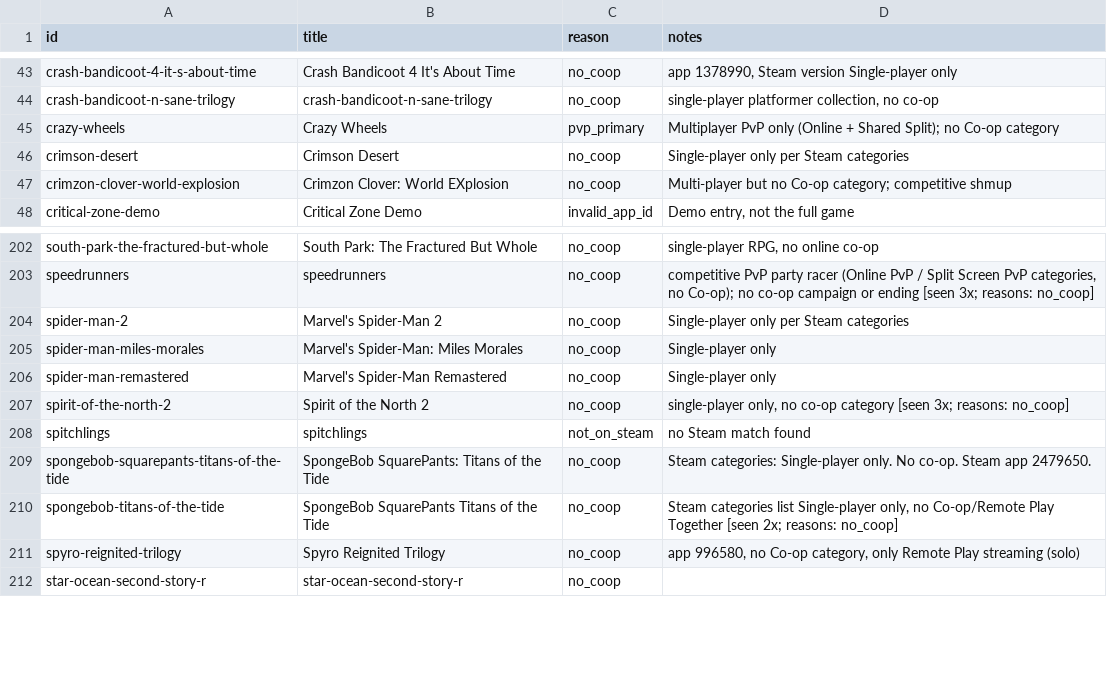
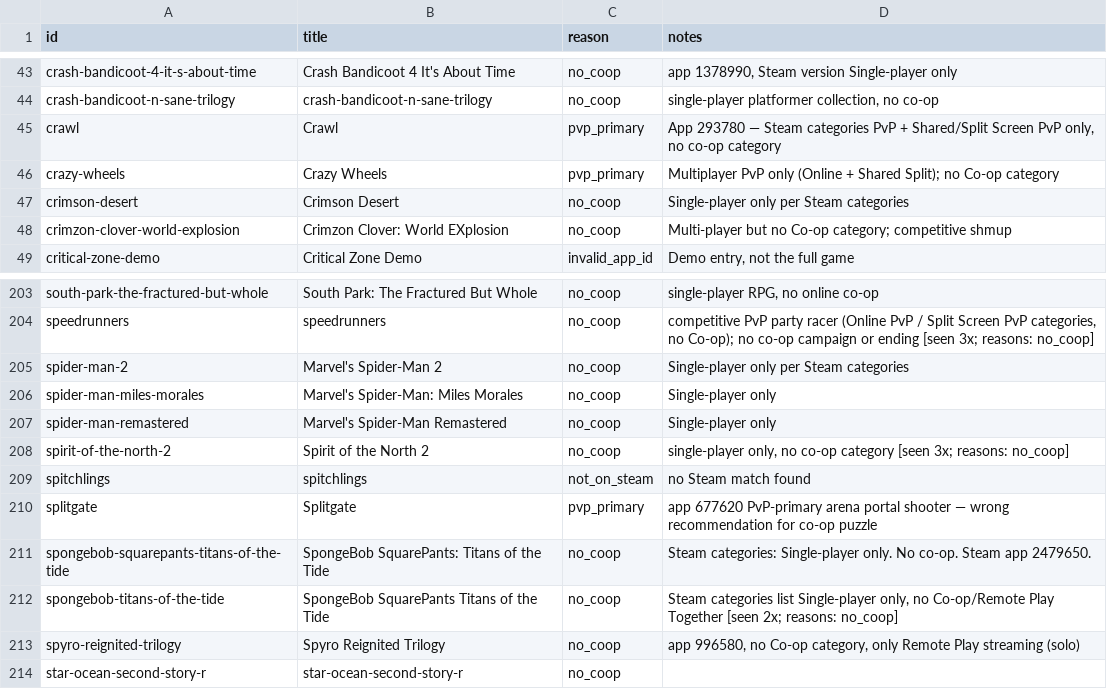
Before and after one commit to LoyEgor/pc-coop-games, a TSV file: .claude/skills/shared/hard-block.tsv, drawn as a sheet; only a part is shown, gaps mark what is left out.

```diff
--- a/.claude/skills/shared/hard-block.tsv
+++ b/.claude/skills/shared/hard-block.tsv
@@ -44,2 +44,3 @@ crash-bandicoot-4-it-s-about-time	Crash Bandicoot 4 It's About Time	no_coop	app
 crash-bandicoot-n-sane-trilogy	crash-bandicoot-n-sane-trilogy	no_coop	single-player platformer collection, no co-op
+crawl	Crawl	pvp_primary	App 293780 — Steam categories PvP + Shared/Split Screen PvP only, no co-op category
 crazy-wheels	Crazy Wheels	pvp_primary	Multiplayer PvP only (Online + Shared Split); no Co-op category
@@ -208,2 +209,3 @@ spirit-of-the-north-2	Spirit of the North 2	no_coop	single-player only, no co-op
 spitchlings	spitchlings	not_on_steam	no Steam match found
+splitgate	Splitgate	pvp_primary	app 677620 PvP-primary arena portal shooter — wrong recommendation for co-op puzzle
 spongebob-squarepants-titans-of-the-tide	SpongeBob SquarePants: Titans of the Tide	no_coop	Steam categories: Single-player only. No co-op. Steam app 2479650.
```
Also changed, not shown: .claude/skills/shared/reeval.tsv, 2 other files.
